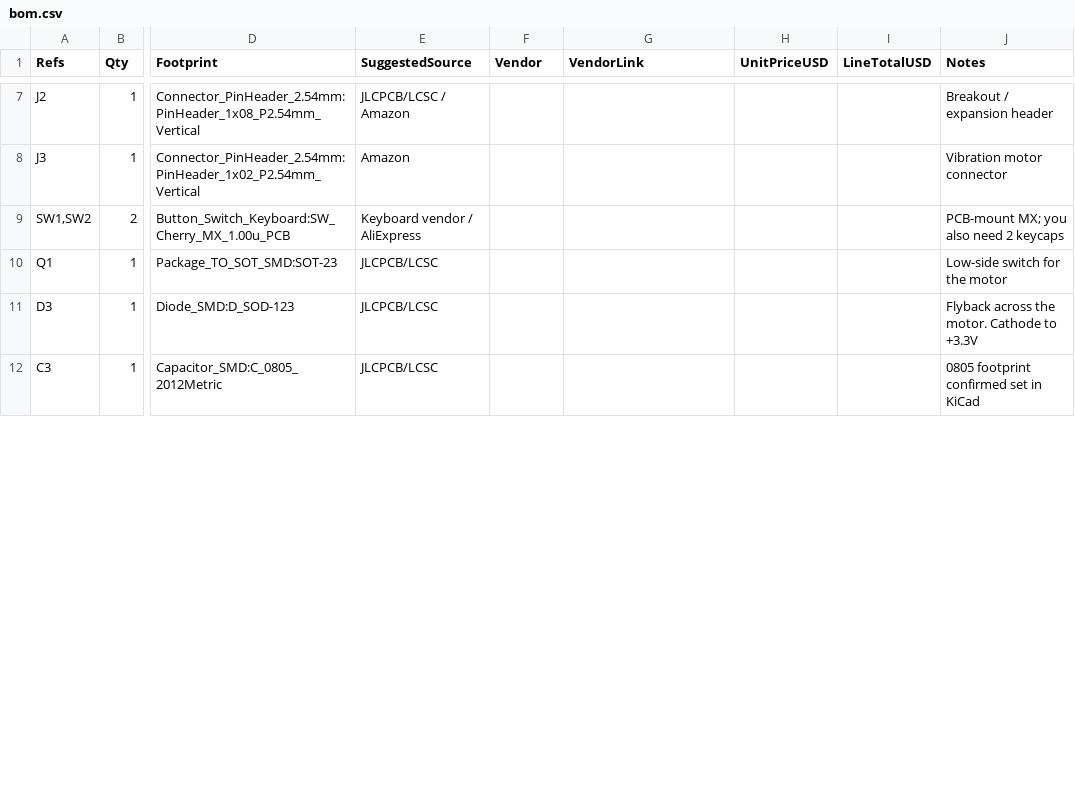
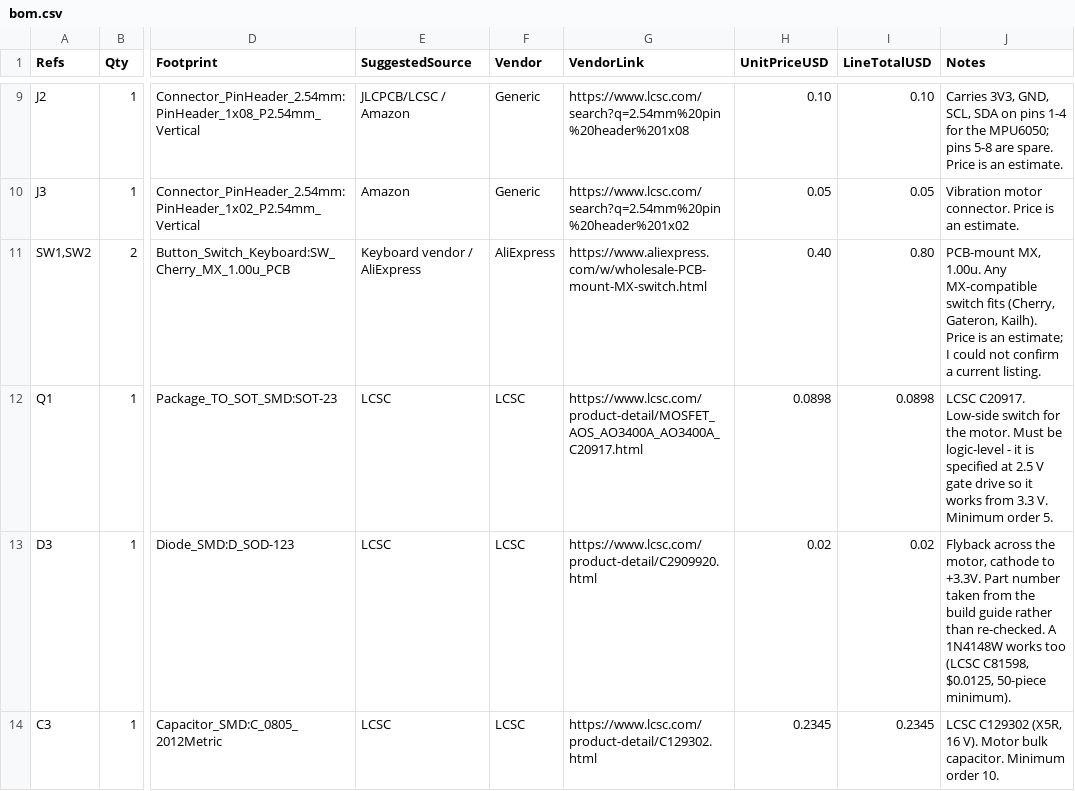
Before and after one commit to Tomer-Sagie/Starbie, a CSV file: bom.csv, drawn as a sheet; only a part is shown, gaps mark what is left out; addresses are those after the commit; the diff covers the shown part only; the diff names each change by its address in the sheet, - before the commit and + after, or states it on an @@ line.

```diff
--- a/bom.csv
+++ b/bom.csv
-F9:F10 (Vendor): (empty)
+F9:F10 (Vendor): Generic
-G9 (VendorLink): (empty)
+G9 (VendorLink): https://www.lcsc.com/search?q=2.54mm%20pin%20header%201x08
-H9 (UnitPriceUSD): (empty)
+H9 (UnitPriceUSD): 0.10
-I9 (LineTotalUSD): (empty)
+I9 (LineTotalUSD): 0.10
-J9 (Notes): Breakout / expansion header
+J9 (Notes): Carries 3V3, GND, SCL, SDA on pins 1-4 for the MPU6050; pins 5-8 are spare. Price is an estimate.
-G10 (VendorLink): (empty)
+G10 (VendorLink): https://www.lcsc.com/search?q=2.54mm%20pin%20header%201x02
-H10 (UnitPriceUSD): (empty)
+H10 (UnitPriceUSD): 0.05
-I10 (LineTotalUSD): (empty)
+I10 (LineTotalUSD): 0.05
-J10 (Notes): Vibration motor connector
+J10 (Notes): Vibration motor connector. Price is an estimate.
-F11 (Vendor): (empty)
+F11 (Vendor): AliExpress
-G11 (VendorLink): (empty)
+G11 (VendorLink): https://www.aliexpress.com/w/wholesale-PCB-mount-MX-switch.html
-H11 (UnitPriceUSD): (empty)
+H11 (UnitPriceUSD): 0.40
-I11 (LineTotalUSD): (empty)
+I11 (LineTotalUSD): 0.80
-J11 (Notes): PCB-mount MX; you also need 2 keycaps
+J11 (Notes): PCB-mount MX, 1.00u. Any MX-compatible switch fits (Cherry, Gateron, Kailh). Price is an estimate; I could not confirm a current listing.
-E12:E14 (SuggestedSource): JLCPCB/LCSC
+E12:E14 (SuggestedSource): LCSC
-F12:F14 (Vendor): (empty)
+F12:F14 (Vendor): LCSC
-G12 (VendorLink): (empty)
+G12 (VendorLink): https://www.lcsc.com/product-detail/MOSFET_AOS_AO3400A_AO3400A_C20917.html
-H12 (UnitPriceUSD): (empty)
+H12 (UnitPriceUSD): 0.0898
-I12 (LineTotalUSD): (empty)
+I12 (LineTotalUSD): 0.0898
-J12 (Notes): Low-side switch for the motor
+J12 (Notes): LCSC C20917. Low-side switch for the motor. Must be logic-level - it is specified at 2.5 V gate drive so it works from 3.3 V. Minimum order 5.
-G13 (VendorLink): (empty)
+G13 (VendorLink): https://www.lcsc.com/product-detail/C2909920.html
-H13 (UnitPriceUSD): (empty)
+H13 (UnitPriceUSD): 0.02
-I13 (LineTotalUSD): (empty)
+I13 (LineTotalUSD): 0.02
-J13 (Notes): …across the motor. Cathode to +3.3V
+J13 (Notes): …across the motor, cathode to +3.3V. Part number taken from the build guide rather than re-checked. A 1N4148W works too (LCSC C81598, $0.0125, 50-piece minimum).
-G14 (VendorLink): (empty)
+G14 (VendorLink): https://www.lcsc.com/product-detail/C129302.html
-H14 (UnitPriceUSD): (empty)
+H14 (UnitPriceUSD): 0.2345
-I14 (LineTotalUSD): (empty)
+I14 (LineTotalUSD): 0.2345
-J14 (Notes): 0805 footprint confirmed set in KiCad
+J14 (Notes): LCSC C129302 (X5R, 16 V). Motor bulk capacitor. Minimum order 10.
```
Also changed, not shown: 6 added rows, 4 removed rows and 72 edited cells elsewhere in this file, 31 other files.
